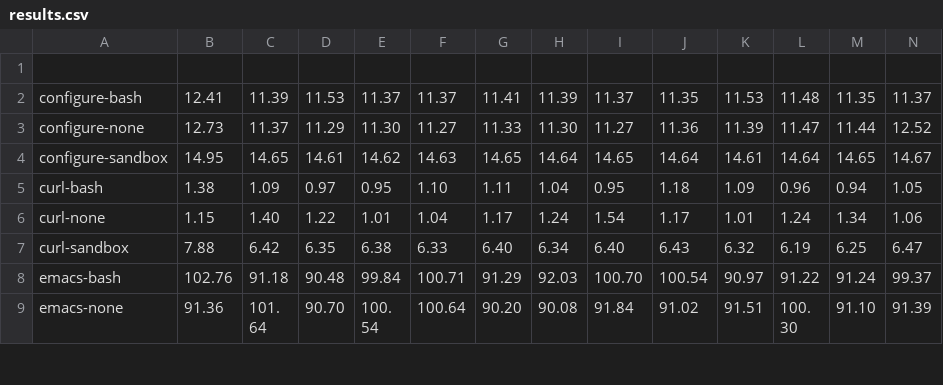
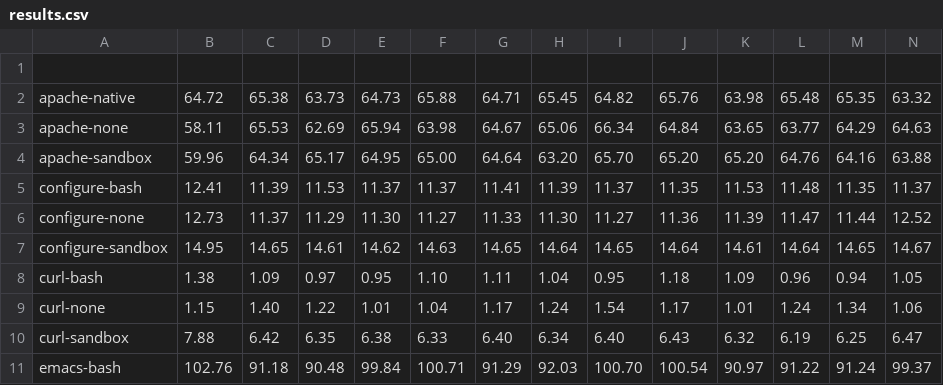
Before and after one commit to danking/shill-performance-tests, a CSV file: final-results/results.csv, drawn as a sheet; only a part is shown; the shorter side is filled out with more unchanged rows; rows hold the shown columns only; the diff names each change by its address in the sheet, - before the commit and + after, or states it on an @@ line.

Commit message:
Add apache numbers

```diff
--- a/final-results/results.csv
+++ b/final-results/results.csv
+row 2: apache-native | 64.72 | 65.38 | 63.73 | 64.73 | 65.88 | 64.71 | 65.45 | 64.82 | 65.76 | 63.98 | 65.48 | 65.35 | 63.32
+row 3: apache-none | 58.11 | 65.53 | 62.69 | 65.94 | 63.98 | 64.67 | 65.06 | 66.34 | 64.84 | 63.65 | 63.77 | 64.29 | 64.63
+row 4: apache-sandbox | 59.96 | 64.34 | 65.17 | 64.95 | 65.00 | 64.64 | 63.20 | 65.70 | 65.20 | 65.20 | 64.76 | 64.16 | 63.88
```
Also changed, not shown: 1 other file.
